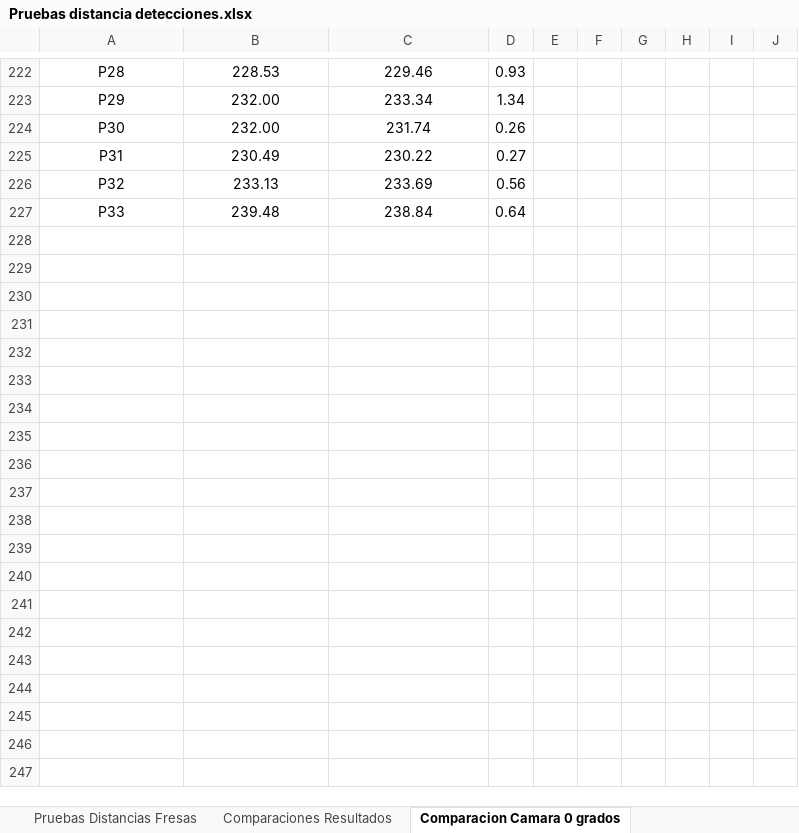
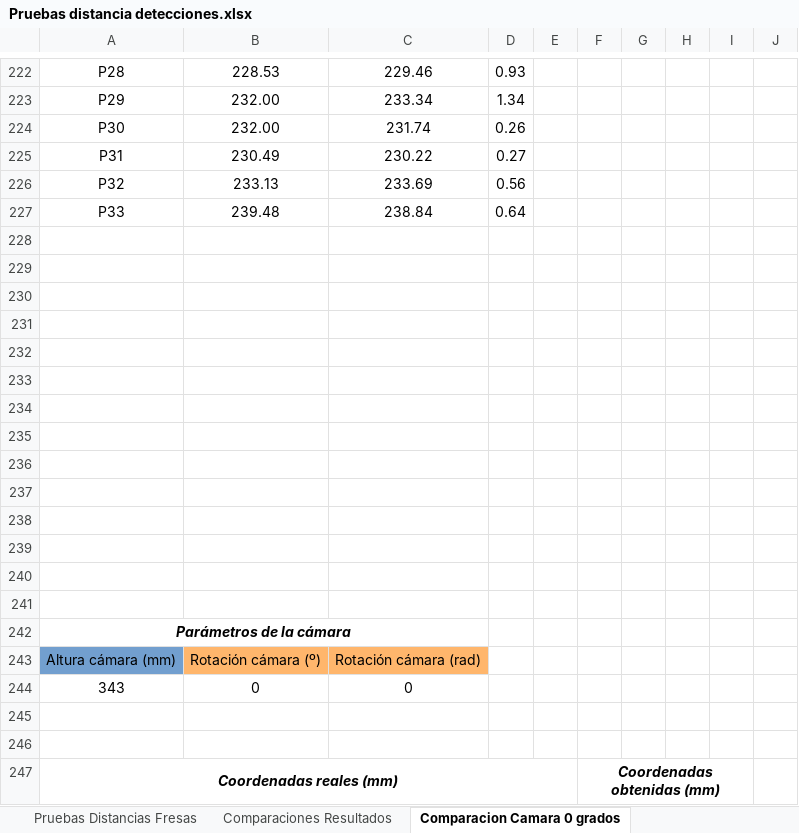
Before and after one commit to RoboticsURJC/tfg-dcampoamor, an Excel workbook: docs/Pruebas distancia detecciones.xlsx, sheet Comparacion Camara 0 grados, drawn as a sheet; only a part is shown, gaps mark what is left out; values as stored, in another font and other column widths than the file's, no borders; charts and pictures not drawn; the diff covers the shown part only; the diff names each change by its address in the sheet, - before the commit and + after, or states it on an @@ line.

Commit message:
updating docs

```diff
--- a/docs/Pruebas distancia detecciones.xlsx (sheet Comparacion Camara 0 grados)
+++ b/docs/Pruebas distancia detecciones.xlsx (sheet Comparacion Camara 0 grados)
+row 228: (empty)
+row 229: (empty)
+row 230: (empty)
+row 231: (empty)
+row 232: (empty)
+row 233: (empty)
+row 234: (empty)
+row 235: (empty)
+row 236: (empty)
+row 237: (empty)
+row 238: (empty)
+row 239: (empty)
+row 240: (empty)
+row 241: (empty)
+row 242: Parámetros de la cámara
+row 243: Altura cámara (mm) | Rotación cámara (º) | Rotación cámara (rad)
+row 244: 343 | 0 | 0
+row 245: (empty)
+row 246: (empty)
+row 247: Coordenadas reales (mm) |  |  |  |  | Coordenadas obtenidas (mm)
```
Also changed, not shown: 130 added rows elsewhere in this sheet, sheet Pruebas Distancias Fresas, charts or pictures.
